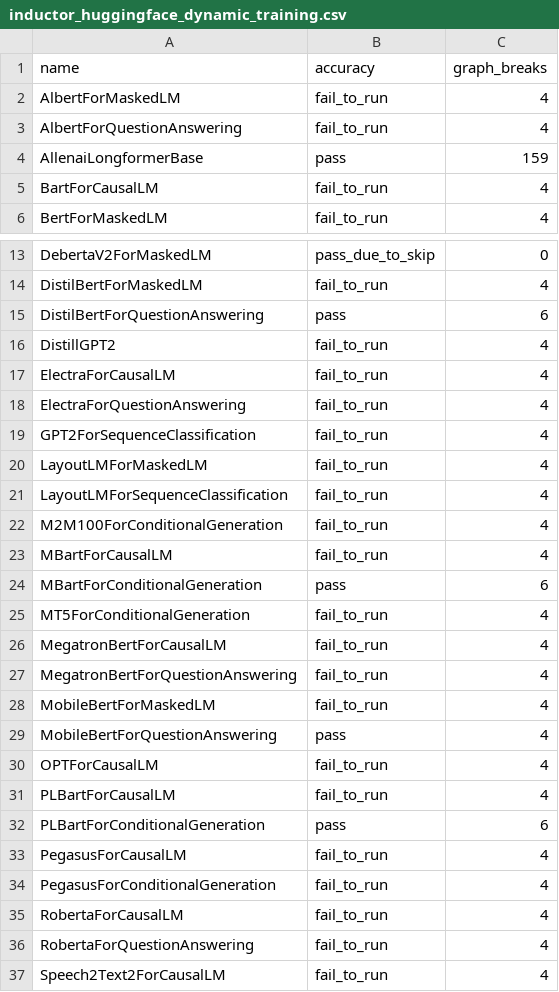
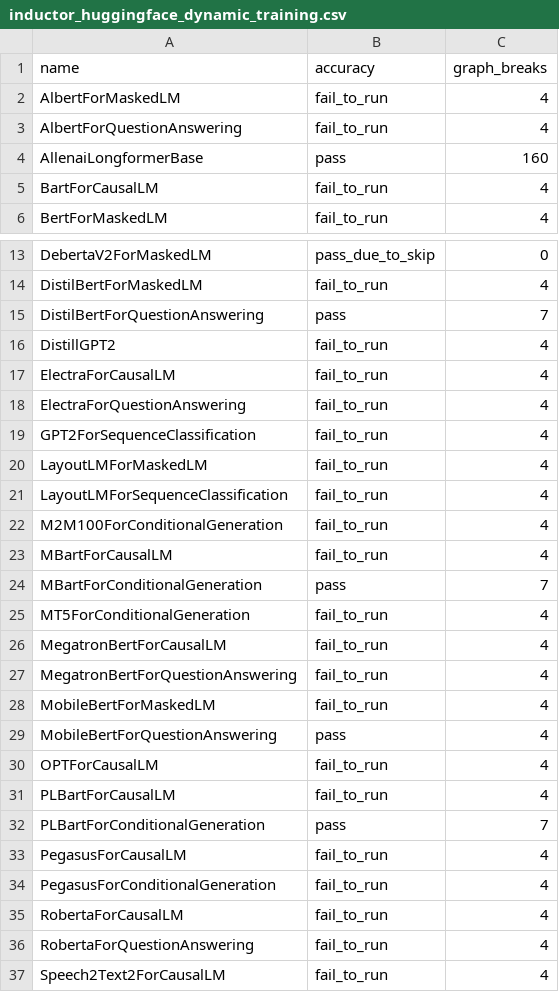
Before and after one commit to dhenderson2/pytorch, a CSV file: benchmarks/dynamo/ci_expected_accuracy/inductor_huggingface_dynamic_training.csv, drawn as a sheet; only a part is shown, gaps mark what is left out.

```diff
--- a/benchmarks/dynamo/ci_expected_accuracy/inductor_huggingface_dynamic_training.csv
+++ b/benchmarks/dynamo/ci_expected_accuracy/inductor_huggingface_dynamic_training.csv
@@ -3,3 +3,3 @@ AlbertForMaskedLM,fail_to_run,4
 AlbertForQuestionAnswering,fail_to_run,4
-AllenaiLongformerBase,pass,159
+AllenaiLongformerBase,pass,160
 BartForCausalLM,fail_to_run,4
@@ -14,3 +14,3 @@ DebertaV2ForMaskedLM,pass_due_to_skip,0
 DistilBertForMaskedLM,fail_to_run,4
-DistilBertForQuestionAnswering,pass,6
+DistilBertForQuestionAnswering,pass,7
 DistillGPT2,fail_to_run,4
@@ -23,3 +23,3 @@ M2M100ForConditionalGeneration,fail_to_run,4
 MBartForCausalLM,fail_to_run,4
-MBartForConditionalGeneration,pass,6
+MBartForConditionalGeneration,pass,7
 MT5ForConditionalGeneration,fail_to_run,4
@@ -31,3 +31,3 @@ OPTForCausalLM,fail_to_run,4
 PLBartForCausalLM,fail_to_run,4
-PLBartForConditionalGeneration,pass,6
+PLBartForConditionalGeneration,pass,7
 PegasusForCausalLM,fail_to_run,4
```
Also changed, not shown: benchmarks/dynamo/ci_expected_accuracy/inductor_timm_dynamic_training.csv, benchmarks/dynamo/ci_expected_accuracy/inductor_torchbench_dynamic_training.csv, 1 other file.
